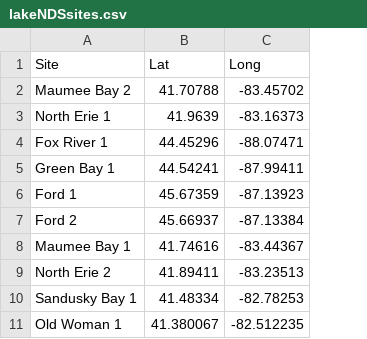
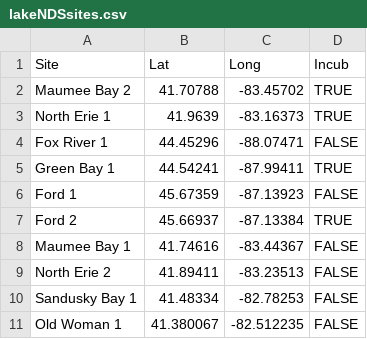
Before and after one commit to ccosgro1/algalanalysis, a CSV file: Daves code/lakeNDSsites.csv, drawn as a sheet; the diff names each change by its address in the sheet, - before the commit and + after, or states it on an @@ line.

```diff
--- a/Daves code/lakeNDSsites.csv
+++ b/Daves code/lakeNDSsites.csv
+column D (Incub), rows 2-11: TRUE | TRUE | FALSE | TRUE | FALSE | TRUE | FALSE | FALSE | FALSE | FALSE
```
Also changed, not shown: Daves code/HAB2017_incub.csv, Daves code/incub_MC.csv, 2 other files.
